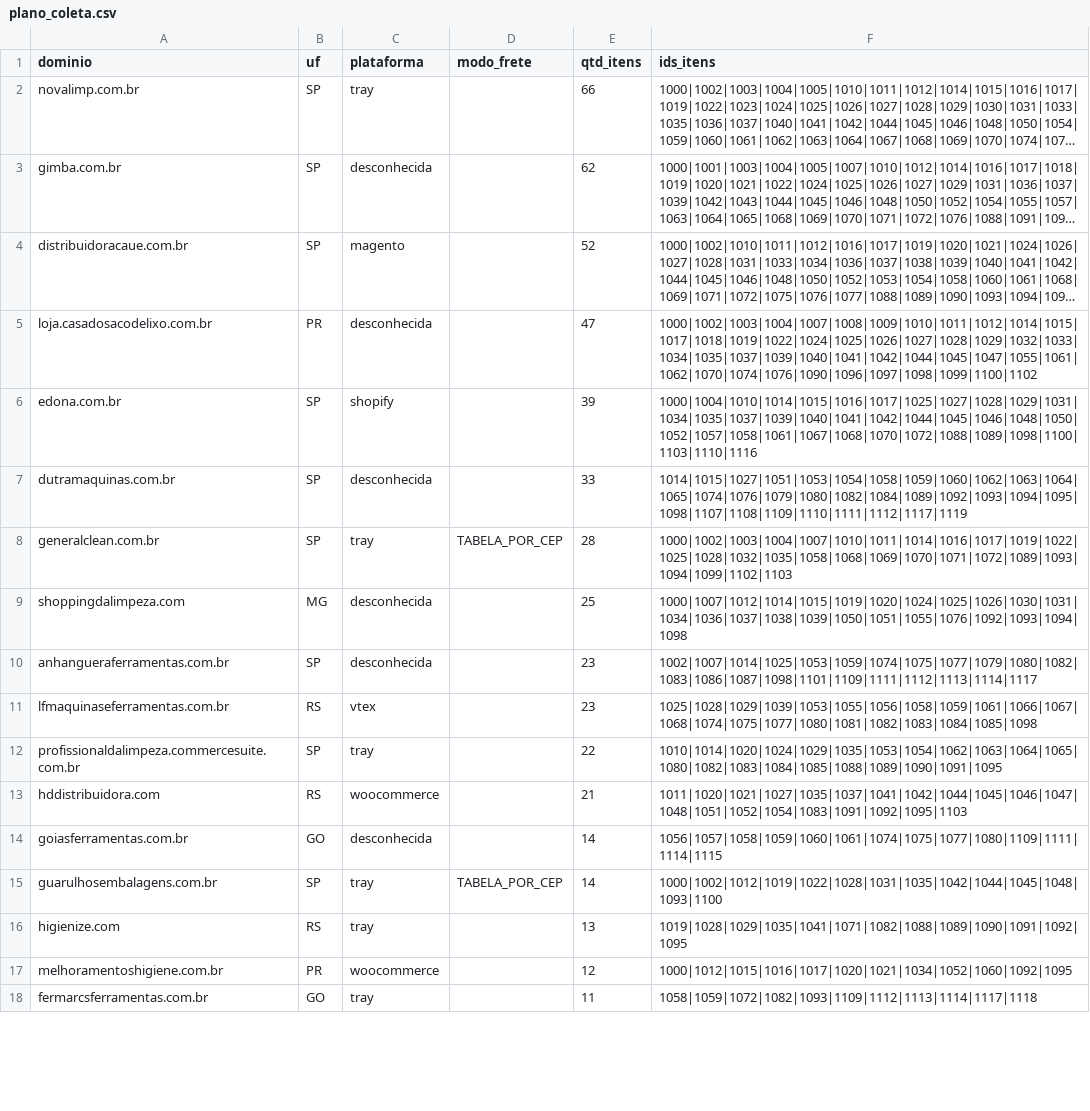
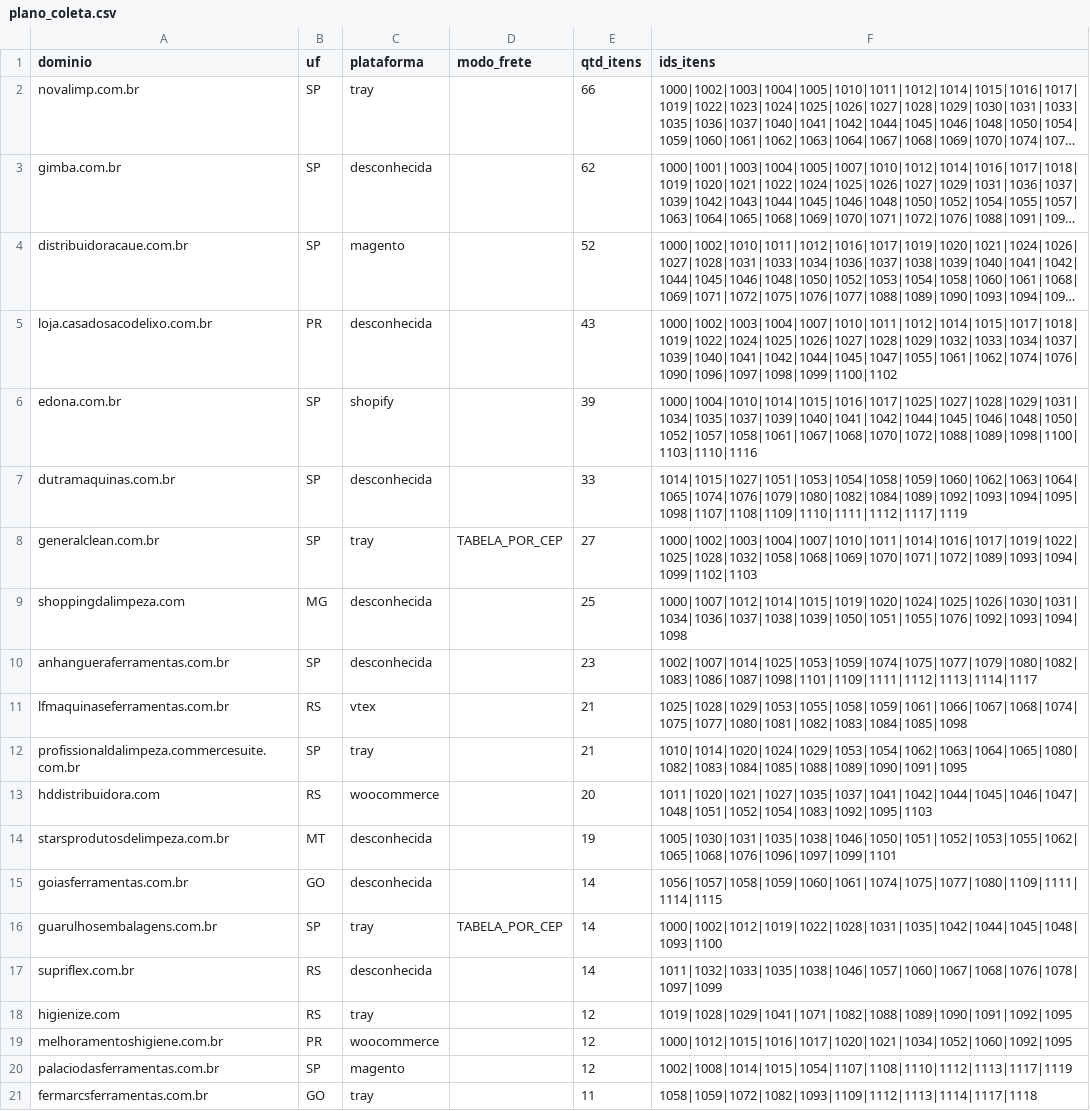
Before and after one commit to WillianR2020/-fnde-regiao-centro, a CSV file: data/interim/plano_coleta.csv, drawn as a sheet; only a part is shown; long unchanged cells end in …; addresses are those after the commit; the diff covers the shown part only; the diff names each change by its address in the sheet, - before the commit and + after, or states it on an @@ line.

```diff
--- a/data/interim/plano_coleta.csv
+++ b/data/interim/plano_coleta.csv
-E5 (qtd_itens): 47
+E5 (qtd_itens): 43
-F5 (ids_itens): 1000|1002|1003|1004|1007|1008|1009|1010|1011|1012|1014|1015|1017|1018|1019|1022|1024|1025|1026|1027|1028|1029|1032|1033|1034|1035|1037|1039|1040|1041|1042|1044|1045|1047|1055|1061|1062|1070|1074|1076|1090|1096|1097|1098|1099|1100|1102
+F5 (ids_itens): 1000|1002|1003|1004|1007|1010|1011|1012|1014|1015|1017|1018|1019|1022|1024|1025|1026|1027|1028|1029|1032|1033|1034|1037|1039|1040|1041|1042|1044|1045|1047|1055|1061|1062|1074|1076|1090|1096|1097|1098|1099|1100|1102
-E8 (qtd_itens): 28
+E8 (qtd_itens): 27
-F8 (ids_itens): 1000|1002|1003|1004|1007|1010|1011|1014|1016|1017|1019|1022|1025|1028|1032|1035|1058|1068|1069|1070|1071|1072|1089|1093|1094|1099|1102|1103
+F8 (ids_itens): 1000|1002|1003|1004|1007|1010|1011|1014|1016|1017|1019|1022|1025|1028|1032|1058|1068|1069|1070|1071|1072|1089|1093|1094|1099|1102|1103
-E11 (qtd_itens): 23
+E11 (qtd_itens): 21
-F11 (ids_itens): 1025|1028|1029|1039|1053|1055|1056|1058|1059|1061|1066|1067|1068|1074|1075|1077|1080|1081|1082|1083|1084|1085|1098
+F11 (ids_itens): 1025|1028|1029|1053|1055|1058|1059|1061|1066|1067|1068|1074|1075|1077|1080|1081|1082|1083|1084|1085|1098
-E12 (qtd_itens): 22
+E12 (qtd_itens): 21
-F12 (ids_itens): 1010|1014|1020|1024|1029|1035|1053|1054|1062|1063|1064|1065|1080|1082|1083|1084|1085|1088|1089|1090|1091|1095
+F12 (ids_itens): 1010|1014|1020|1024|1029|1053|1054|1062|1063|1064|1065|1080|1082|1083|1084|1085|1088|1089|1090|1091|1095
-E13 (qtd_itens): 21
+E13 (qtd_itens): 20
-F13 (ids_itens): 1011|1020|1021|1027|1035|1037|1041|1042|1044|1045|1046|1047|1048|1051|1052|1054|1083|1091|1092|1095|1103
+F13 (ids_itens): 1011|1020|1021|1027|1035|1037|1041|1042|1044|1045|1046|1047|1048|1051|1052|1054|1083|1092|1095|1103
+row 14: starsprodutosdelimpeza.com.br | MT | desconhecida |  | 19 | 1005|1030|1031|1035|1038|1046|1050|1051|1052|1053|1055|1062|1065|1068|1076|1096|1097|1099|1101
+row 17: supriflex.com.br | RS | desconhecida |  | 14 | 1011|1032|1033|1035|1038|1046|1057|1060|1067|1068|1076|1078|1097|1099
-E18 (qtd_itens): 13
+E18 (qtd_itens): 12
-F18 (ids_itens): 1019|1028|1029|1035|1041|1071|1082|1088|1089|1090|1091|1092|1095
+F18 (ids_itens): 1019|1028|1029|1041|1071|1082|1088|1089|1090|1091|1092|1095
+row 20: palaciodasferramentas.com.br | SP | magento |  | 12 | 1002|1008|1014|1015|1054|1107|1108|1110|1112|1113|1117|1119
```
Also changed, not shown: 8 added rows and 6 removed rows elsewhere in this file, data/interim/achados/multiseg.com.br.csv, data/interim/achados/palaciodasferramentas.com.br.csv, 22 other files.
